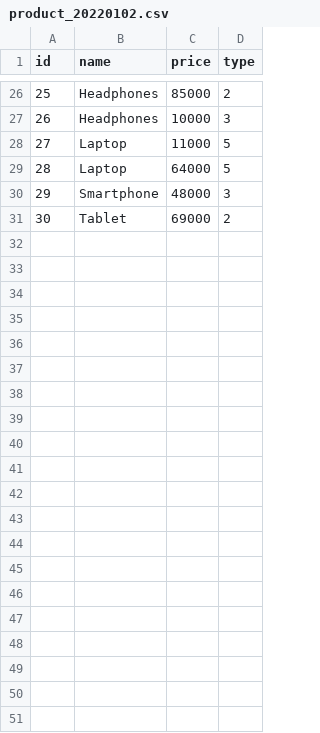
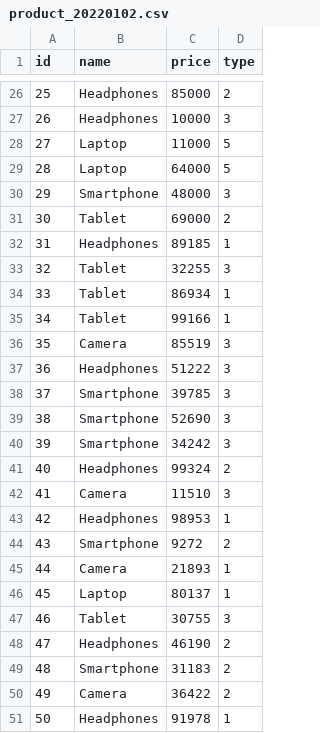
Before and after one commit to GuitarSakana/Project_SpringBatch_Japan, a CSV file: src/main/resources/product_20220102.csv, drawn as a sheet; only a part is shown, gaps mark what is left out; the diff names each change by its address in the sheet, - before the commit and + after, or states it on an @@ line.

```diff
--- a/src/main/resources/product_20220102.csv
+++ b/src/main/resources/product_20220102.csv
+row 32: 31 | Headphones | 89185 | 1
+row 33: 32 | Tablet | 32255 | 3
+row 34: 33 | Tablet | 86934 | 1
+row 35: 34 | Tablet | 99166 | 1
+row 36: 35 | Camera | 85519 | 3
+row 37: 36 | Headphones | 51222 | 3
+row 38: 37 | Smartphone | 39785 | 3
+row 39: 38 | Smartphone | 52690 | 3
+row 40: 39 | Smartphone | 34242 | 3
+row 41: 40 | Headphones | 99324 | 2
+row 42: 41 | Camera | 11510 | 3
+row 43: 42 | Headphones | 98953 | 1
+row 44: 43 | Smartphone | 9272 | 2
+row 45: 44 | Camera | 21893 | 1
+row 46: 45 | Laptop | 80137 | 1
+row 47: 46 | Tablet | 30755 | 3
+row 48: 47 | Headphones | 46190 | 2
+row 49: 48 | Smartphone | 31183 | 2
+row 50: 49 | Camera | 36422 | 2
+row 51: 50 | Headphones | 91978 | 1
```
Also changed, not shown: src/main/resources/product_20220101.csv, 4 other files.
